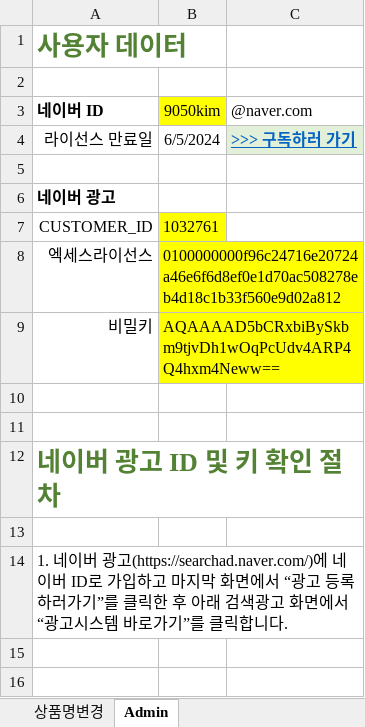
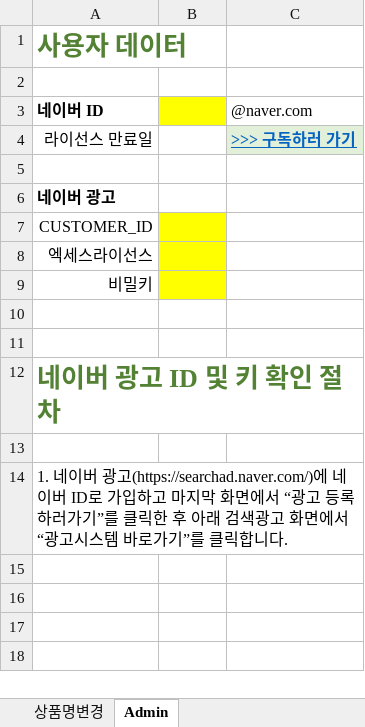
Before and after one commit to stylercafe/dome_prod_change, an Excel workbook: Product_Name_Changer_v1.0.0.xlsm, sheet Admin, drawn as a sheet; only a part is shown; the shorter side is filled out with more unchanged rows; values as stored, in another font and other column widths than the file's, no borders; charts and pictures not drawn; the diff names each change by its address in the sheet, - before the commit and + after, or states it on an @@ line.

```diff
--- a/Product_Name_Changer_v1.0.0.xlsm (sheet Admin)
+++ b/Product_Name_Changer_v1.0.0.xlsm (sheet Admin)
-B3: 9050kim
+B3: (empty)
-B4: 6/5/2024
+B4: (empty)
-B7: 1032761
+B7: (empty)
-B8: 0100000000f96c24716e20724a46e6f6d8ef0e1d70ac508278eb4d18c1b33f560e9d02a812
+B8: (empty)
-B9: AQAAAAD5bCRxbiBySkbm9tjvDh1wOqPcUdv4ARP4Q4hxm4Neww==
+B9: (empty)
```
Also changed, not shown: sheet 상품명변경, charts or pictures, 1 other file.
